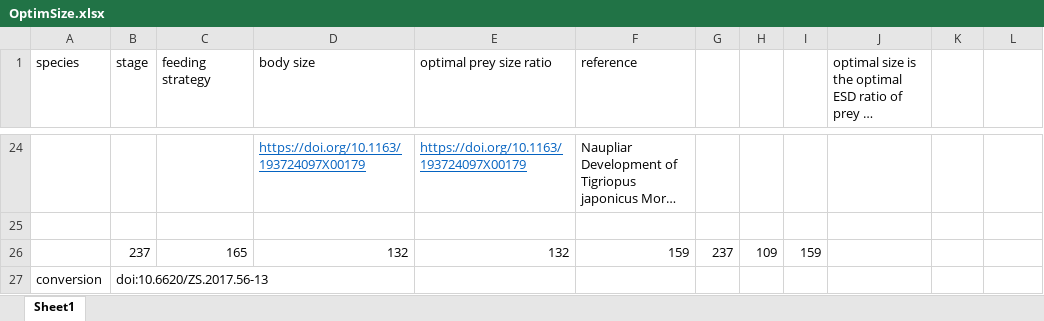
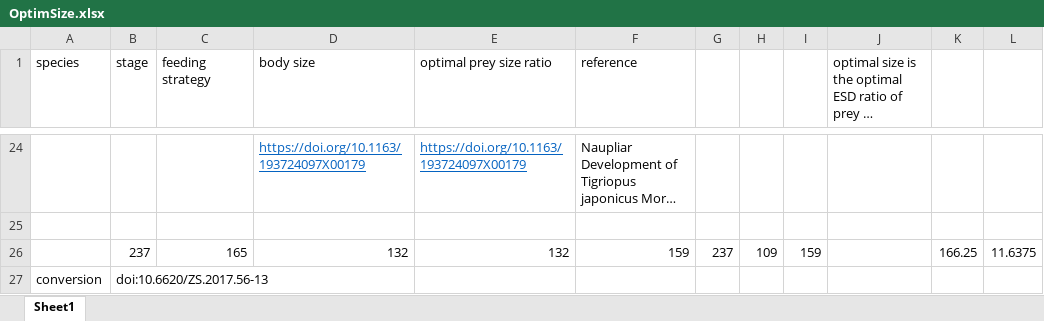
Before and after one commit to OscarFHC/Size_Consumption, an Excel workbook: OptimSize.xlsx, sheet Sheet1, drawn as a sheet; only a part is shown, gaps mark what is left out; long unchanged cells end in …; values as stored, in another font and other column widths than the file's, no borders; the diff names each change by its address in the sheet, - before the commit and + after, or states it on an @@ line.

Commit message:
modified optimal size/mass ratio

```diff
--- a/OptimSize.xlsx (sheet Sheet1)
+++ b/OptimSize.xlsx (sheet Sheet1)
-K26: (empty)
+K26: 166.25
-L26: (empty)
+L26: 11.6375
```
Also changed, not shown: 1 other file.
